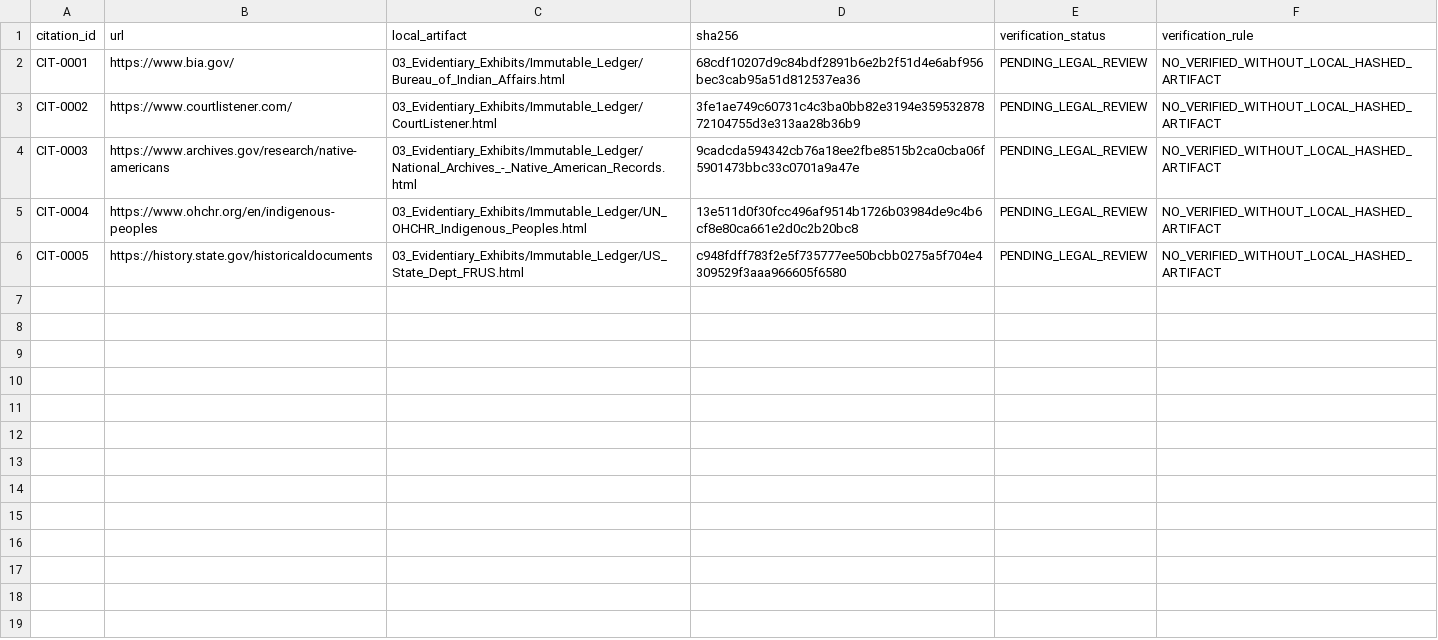
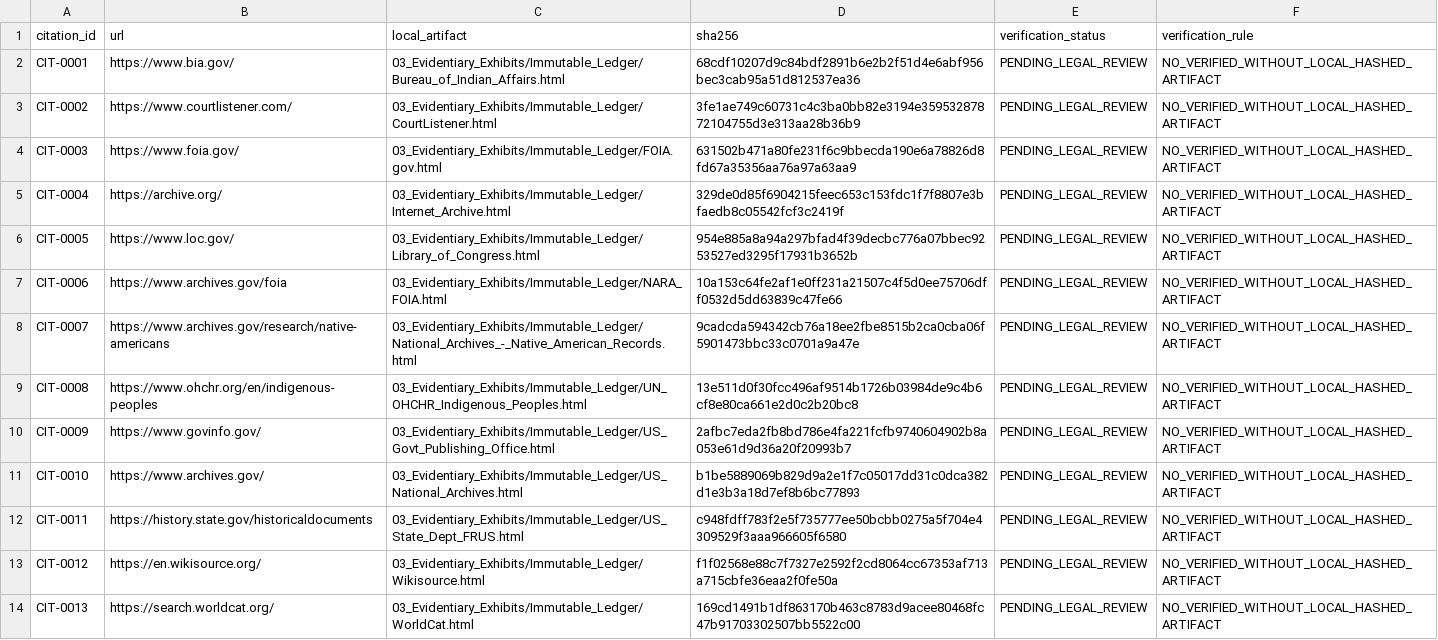
Before and after one commit to GlobalRestitutionAlliance/turtle-island-us-ak-alatna-village-master-litigation, a CSV file: 03_Evidentiary_Exhibits/CITATION_INDEX.csv, drawn as a sheet.

Commit message:
Batch 2b: harvest expanded sources, citations, manifests

```diff
--- a/03_Evidentiary_Exhibits/CITATION_INDEX.csv
+++ b/03_Evidentiary_Exhibits/CITATION_INDEX.csv
@@ -3,4 +3,12 @@ CIT-0001,https://www.bia.gov/,03_Evidentiary_Exhibits/Immutable_Ledger/Bureau_of
 CIT-0002,https://www.courtlistener.com/,03_Evidentiary_Exhibits/Immutable_Ledger/CourtListener.html,3fe1ae749c60731c4c3ba0bb82e3194e35953287872104755d3e313aa28b36b9,PENDING_LEGAL_REVIEW,NO_VERIFIED_WITHOUT_LOCAL_HASHED_ARTIFACT
-CIT-0003,https://www.archives.gov/research/native-americans,03_Evidentiary_Exhibits/Immutable_Ledger/National_Archives_-_Native_American_Records.html,9cadcda594342cb76a18ee2fbe8515b2ca0cba06f5901473bbc33c0701a9a47e,PENDING_LEGAL_REVIEW,NO_VERIFIED_WITHOUT_LOCAL_HASHED_ARTIFACT
-CIT-0004,https://www.ohchr.org/en/indigenous-peoples,03_Evidentiary_Exhibits/Immutable_Ledger/UN_OHCHR_Indigenous_Peoples.html,13e511d0f30fcc496af9514b1726b03984de9c4b6cf8e80ca661e2d0c2b20bc8,PENDING_LEGAL_REVIEW,NO_VERIFIED_WITHOUT_LOCAL_HASHED_ARTIFACT
-CIT-0005,https://history.state.gov/historicaldocuments,03_Evidentiary_Exhibits/Immutable_Ledger/US_State_Dept_FRUS.html,c948fdff783f2e5f735777ee50bcbb0275a5f704e4309529f3aaa966605f6580,PENDING_LEGAL_REVIEW,NO_VERIFIED_WITHOUT_LOCAL_HASHED_ARTIFACT
+CIT-0003,https://www.foia.gov/,03_Evidentiary_Exhibits/Immutable_Ledger/FOIA.gov.html,631502b471a80fe231f6c9bbecda190e6a78826d8fd67a35356aa76a97a63aa9,PENDING_LEGAL_REVIEW,NO_VERIFIED_WITHOUT_LOCAL_HASHED_ARTIFACT
+CIT-0004,https://archive.org/,03_Evidentiary_Exhibits/Immutable_Ledger/Internet_Archive.html,329de0d85f6904215feec653c153fdc1f7f8807e3bfaedb8c05542fcf3c2419f,PENDING_LEGAL_REVIEW,NO_VERIFIED_WITHOUT_LOCAL_HASHED_ARTIFACT
+CIT-0005,https://www.loc.gov/,03_Evidentiary_Exhibits/Immutable_Ledger/Library_of_Congress.html,954e885a8a94a297bfad4f39decbc776a07bbec9253527ed3295f17931b3652b,PENDING_LEGAL_REVIEW,NO_VERIFIED_WITHOUT_LOCAL_HASHED_ARTIFACT
+CIT-0006,https://www.archives.gov/foia,03_Evidentiary_Exhibits/Immutable_Ledger/NARA_FOIA.html,10a153c64fe2af1e0ff231a21507c4f5d0ee75706dff0532d5dd63839c47fe66,PENDING_LEGAL_REVIEW,NO_VERIFIED_WITHOUT_LOCAL_HASHED_ARTIFACT
+CIT-0007,https://www.archives.gov/research/native-americans,03_Evidentiary_Exhibits/Immutable_Ledger/National_Archives_-_Native_American_Records.html,9cadcda594342cb76a18ee2fbe8515b2ca0cba06f5901473bbc33c0701a9a47e,PENDING_LEGAL_REVIEW,NO_VERIFIED_WITHOUT_LOCAL_HASHED_ARTIFACT
+CIT-0008,https://www.ohchr.org/en/indigenous-peoples,03_Evidentiary_Exhibits/Immutable_Ledger/UN_OHCHR_Indigenous_Peoples.html,13e511d0f30fcc496af9514b1726b03984de9c4b6cf8e80ca661e2d0c2b20bc8,PENDING_LEGAL_REVIEW,NO_VERIFIED_WITHOUT_LOCAL_HASHED_ARTIFACT
+CIT-0009,https://www.govinfo.gov/,03_Evidentiary_Exhibits/Immutable_Ledger/US_Govt_Publishing_Office.html,2afbc7eda2fb8bd786e4fa221fcfb9740604902b8a053e61d9d36a20f20993b7,PENDING_LEGAL_REVIEW,NO_VERIFIED_WITHOUT_LOCAL_HASHED_ARTIFACT
+CIT-0010,https://www.archives.gov/,03_Evidentiary_Exhibits/Immutable_Ledger/US_National_Archives.html,b1be5889069b829d9a2e1f7c05017dd31c0dca382d1e3b3a18d7ef8b6bc77893,PENDING_LEGAL_REVIEW,NO_VERIFIED_WITHOUT_LOCAL_HASHED_ARTIFACT
+CIT-0011,https://history.state.gov/historicaldocuments,03_Evidentiary_Exhibits/Immutable_Ledger/US_State_Dept_FRUS.html,c948fdff783f2e5f735777ee50bcbb0275a5f704e4309529f3aaa966605f6580,PENDING_LEGAL_REVIEW,NO_VERIFIED_WITHOUT_LOCAL_HASHED_ARTIFACT
+CIT-0012,https://en.wikisource.org/,03_Evidentiary_Exhibits/Immutable_Ledger/Wikisource.html,f1f02568e88c7f7327e2592f2cd8064cc67353af713a715cbfe36eaa2f0fe50a,PENDING_LEGAL_REVIEW,NO_VERIFIED_WITHOUT_LOCAL_HASHED_ARTIFACT
+CIT-0013,https://search.worldcat.org/,03_Evidentiary_Exhibits/Immutable_Ledger/WorldCat.html,169cd1491b1df863170b463c8783d9acee80468fc47b91703302507bb5522c00,PENDING_LEGAL_REVIEW,NO_VERIFIED_WITHOUT_LOCAL_HASHED_ARTIFACT
```
Also changed, not shown: 32 other files.
